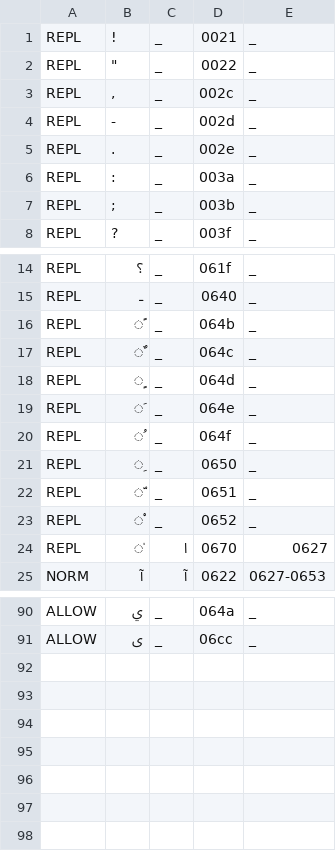
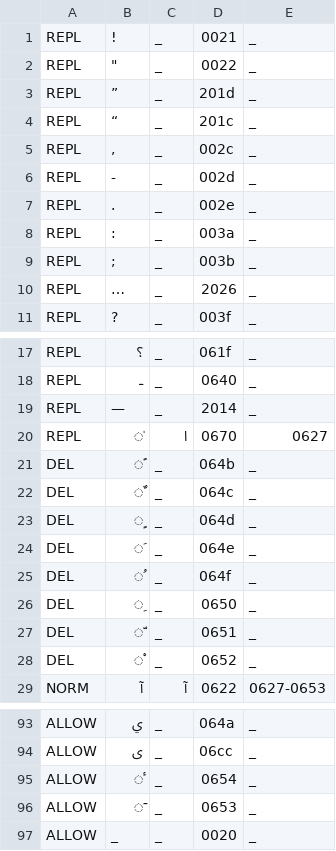
Before and after one commit to ftyers/commonvoice-utils, a TSV file: cvutils/data/ar/validate.tsv, drawn as a sheet; only a part is shown, gaps mark what is left out; the diff covers the shown part only.

```diff
--- a/cvutils/data/ar/validate.tsv
+++ b/cvutils/data/ar/validate.tsv
@@ -2,2 +2,4 @@ REPL	!	_	0021	_
 REPL	"	_	0022	_
+REPL	”	_	201d	_
+REPL	“	_	201c	_
 REPL	,	_	002c	_
@@ -7,2 +9,3 @@ REPL	:	_	003a	_
 REPL	;	_	003b	_
+REPL	…	_	2026	_
 REPL	?	_	003f	_
@@ -15,11 +18,12 @@ REPL	؟	_	061f	_
 REPL	ـ	_	0640	_
-REPL	ً	_	064b	_
-REPL	ٌ	_	064c	_
-REPL	ٍ	_	064d	_
-REPL	َ	_	064e	_
-REPL	ُ	_	064f	_
-REPL	ِ	_	0650	_
-REPL	ّ	_	0651	_
-REPL	ْ	_	0652	_
+REPL	—	_	2014	_
 REPL	ٰ	ا	0670	0627
+DEL	ً	_	064b	_
+DEL	ٌ	_	064c	_
+DEL	ٍ	_	064d	_
+DEL	َ	_	064e	_
+DEL	ُ	_	064f	_
+DEL	ِ	_	0650	_
+DEL	ّ	_	0651	_
+DEL	ْ	_	0652	_
 NORM	آ	آ	0622	0627-0653
@@ -91 +94,4 @@ ALLOW	ي	_	064a	_
 ALLOW	ی	_	06cc	_
+ALLOW	ٔ	_	0654	_
+ALLOW	ٓ	_	0653	_
+ALLOW	_	_	0020	_
```
Also changed, not shown: 1 removed row elsewhere in this file, 1 other file.
